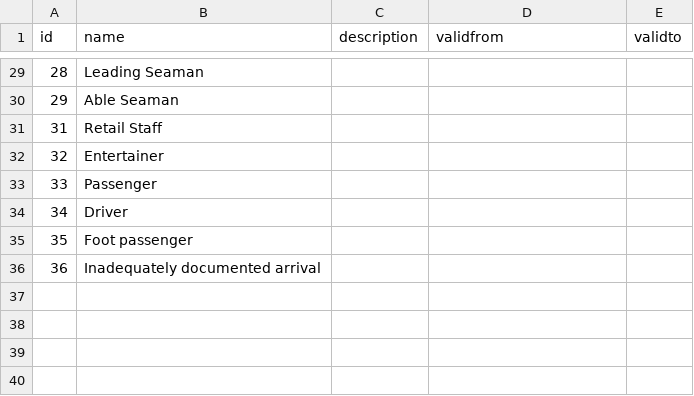
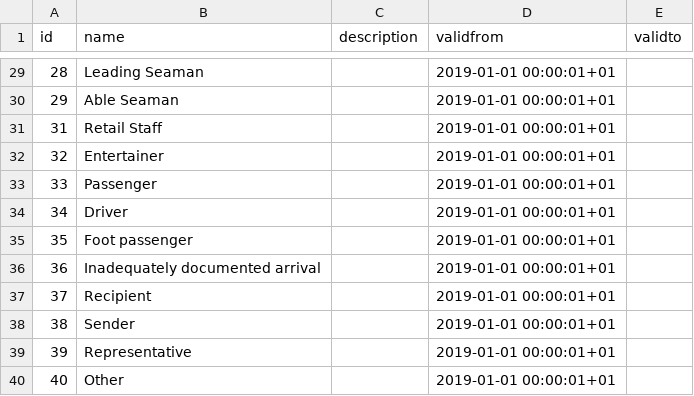
Before and after one commit to UKHomeOffice/RefData, a CSV file: schemas/reference/bulkload/crewrole.csv, drawn as a sheet; only a part is shown, gaps mark what is left out; the diff covers the shown part only.

```diff
--- a/schemas/reference/bulkload/crewrole.csv
+++ b/schemas/reference/bulkload/crewrole.csv
@@ -29,8 +29,12 @@ id,name,description,validfrom,validto
-28,Leading Seaman,,,
-29,Able Seaman,,,
-31,Retail Staff,,,
-32,Entertainer,,,
-33,Passenger,,,
-34,Driver,,,
-35,Foot passenger,,,
-36,Inadequately documented arrival,,,
+28,Leading Seaman,,2019-01-01 00:00:01+01,
+29,Able Seaman,,2019-01-01 00:00:01+01,
+31,Retail Staff,,2019-01-01 00:00:01+01,
+32,Entertainer,,2019-01-01 00:00:01+01,
+33,Passenger,,2019-01-01 00:00:01+01,
+34,Driver,,2019-01-01 00:00:01+01,
+35,Foot passenger,,2019-01-01 00:00:01+01,
+36,Inadequately documented arrival,,2019-01-01 00:00:01+01,
+37,Recipient,,2019-01-01 00:00:01+01,
+38,Sender,,2019-01-01 00:00:01+01,
+39,Representative,,2019-01-01 00:00:01+01,
+40,Other,,2019-01-01 00:00:01+01,
```
Also changed, not shown: 27 edited cells elsewhere in this file.
